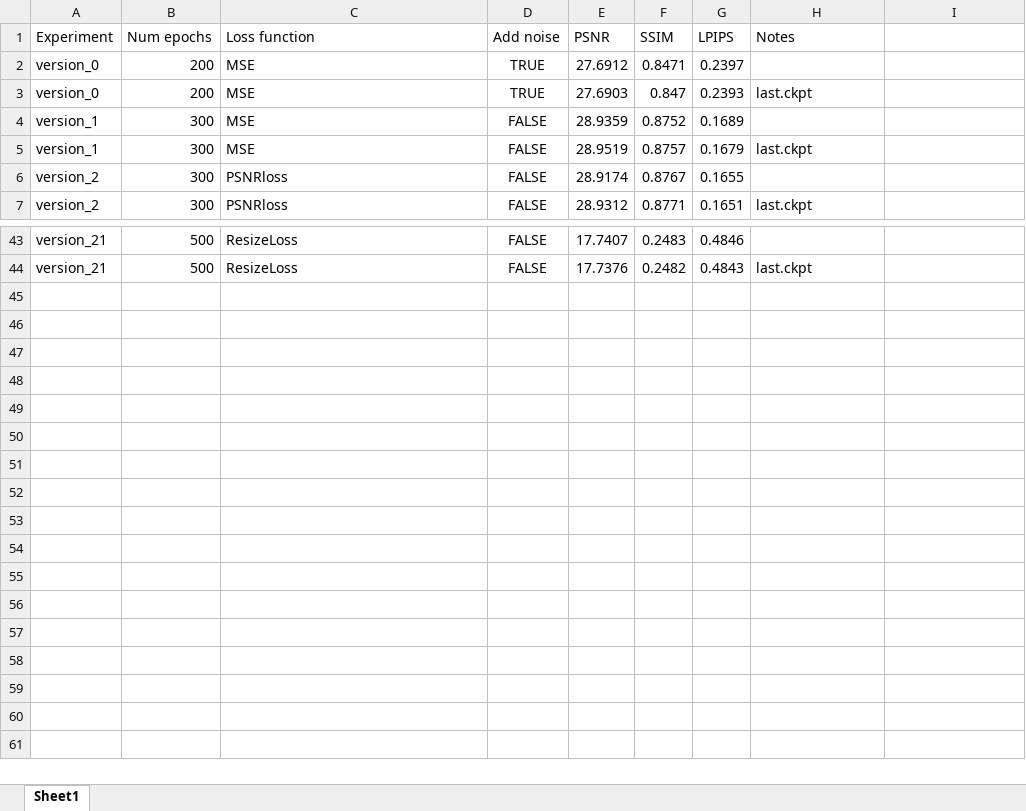
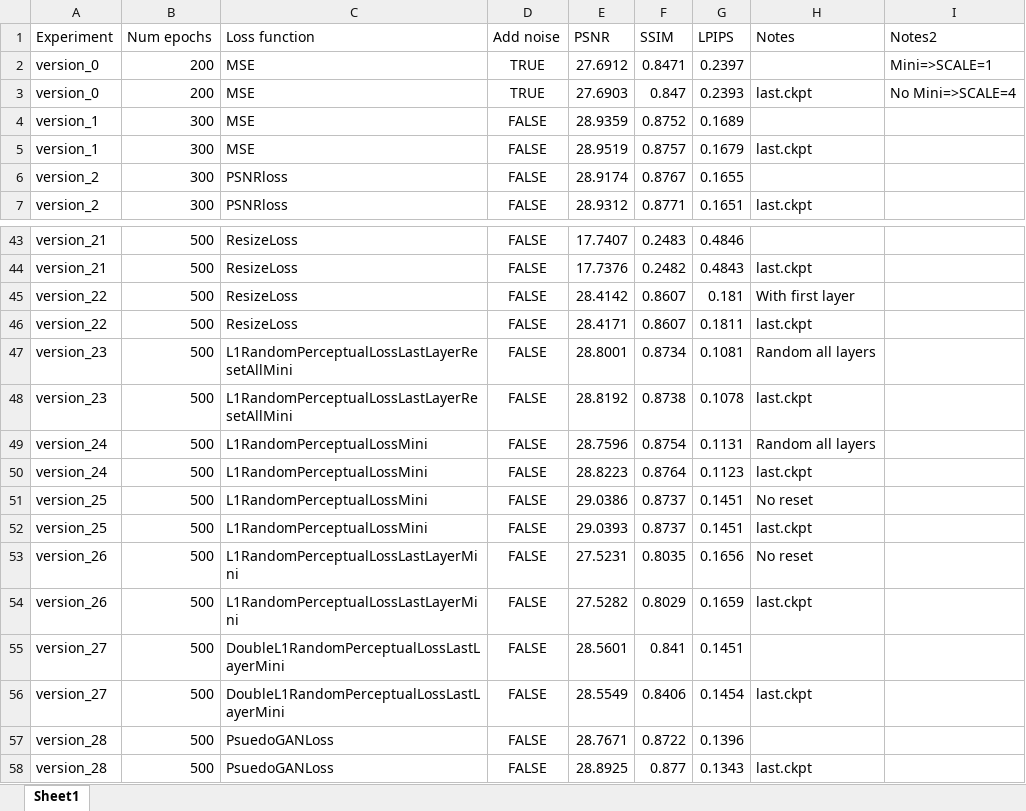
Before and after one commit to minhharry/InfiniteDeblur, an Excel workbook: EXPERIMENT_TRACKING.xlsx, sheet Sheet1, drawn as a sheet; only a part is shown, gaps mark what is left out; values as stored, in another font and other column widths than the file's, no borders; conditional formats not drawn; the diff names each change by its address in the sheet, - before the commit and + after, or states it on an @@ line.

```diff
--- a/EXPERIMENT_TRACKING.xlsx (sheet Sheet1)
+++ b/EXPERIMENT_TRACKING.xlsx (sheet Sheet1)
-I1: (empty)
+I1: Notes2
-I2 (Notes2): (empty)
+I2 (Notes2): Mini=>SCALE=1
-I3 (Notes2): (empty)
+I3 (Notes2): No Mini=>SCALE=4
+row 45: version_22 | 500 | ResizeLoss | FALSE | 28.4142 | 0.8607 | 0.181 | With first layer
+row 46: version_22 | 500 | ResizeLoss | FALSE | 28.4171 | 0.8607 | 0.1811 | last.ckpt
+row 47: version_23 | 500 | L1RandomPerceptualLossLastLayerResetAllMini | FALSE | 28.8001 | 0.8734 | 0.1081 | Random all layers
+row 48: version_23 | 500 | L1RandomPerceptualLossLastLayerResetAllMini | FALSE | 28.8192 | 0.8738 | 0.1078 | last.ckpt
+row 49: version_24 | 500 | L1RandomPerceptualLossMini | FALSE | 28.7596 | 0.8754 | 0.1131 | Random all layers
+row 50: version_24 | 500 | L1RandomPerceptualLossMini | FALSE | 28.8223 | 0.8764 | 0.1123 | last.ckpt
+row 51: version_25 | 500 | L1RandomPerceptualLossMini | FALSE | 29.0386 | 0.8737 | 0.1451 | No reset
+row 52: version_25 | 500 | L1RandomPerceptualLossMini | FALSE | 29.0393 | 0.8737 | 0.1451 | last.ckpt
+row 53: version_26 | 500 | L1RandomPerceptualLossLastLayerMini | FALSE | 27.5231 | 0.8035 | 0.1656 | No reset
+row 54: version_26 | 500 | L1RandomPerceptualLossLastLayerMini | FALSE | 27.5282 | 0.8029 | 0.1659 | last.ckpt
+row 55: version_27 | 500 | DoubleL1RandomPerceptualLossLastLayerMini | FALSE | 28.5601 | 0.841 | 0.1451
+row 56: version_27 | 500 | DoubleL1RandomPerceptualLossLastLayerMini | FALSE | 28.5549 | 0.8406 | 0.1454 | last.ckpt
+row 57: version_28 | 500 | PsuedoGANLoss | FALSE | 28.7671 | 0.8722 | 0.1396
+row 58: version_28 | 500 | PsuedoGANLoss | FALSE | 28.8925 | 0.877 | 0.1343 | last.ckpt
```
Also changed, not shown: 2 other files.
